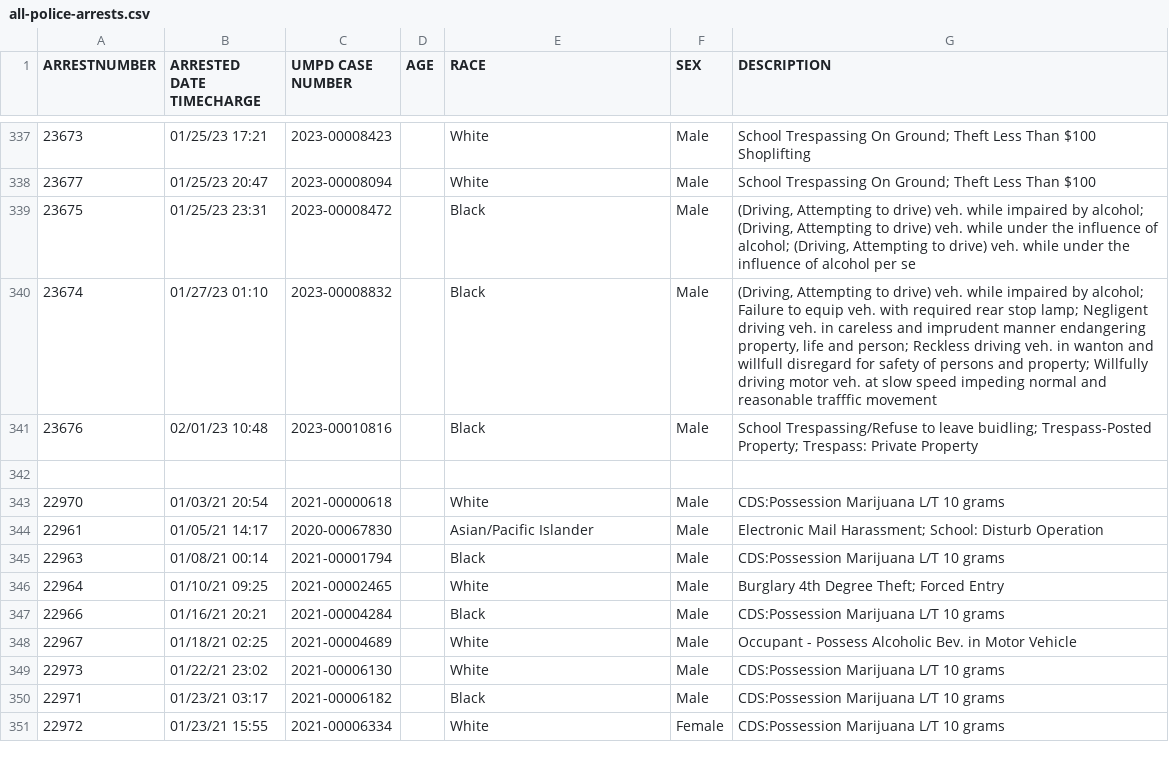
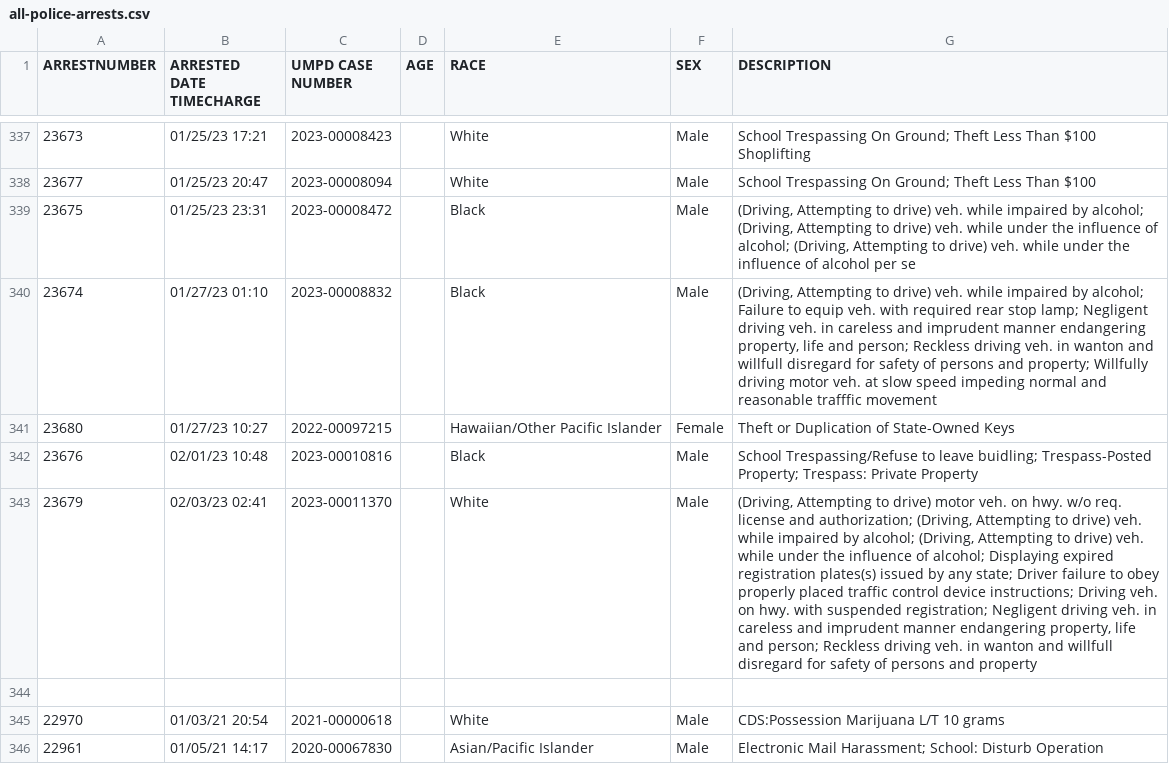
Before and after one commit to rachelmarconi/na-gov-upgrade, a CSV file: data/all-police-arrests.csv, drawn as a sheet; only a part is shown, gaps mark what is left out; the shorter side is filled out with more unchanged rows; the diff names each change by its address in the sheet, - before the commit and + after, or states it on an @@ line.

```diff
--- a/data/all-police-arrests.csv
+++ b/data/all-police-arrests.csv
+row 341: 23680 | 01/27/23 10:27 | 2022-00097215 |  | Hawaiian/Other Pacific Islander | Female | Theft or Duplication of State-Owned Keys
+row 343: 23679 | 02/03/23 02:41 | 2023-00011370 |  | White | Male | (Driving, Attempting to drive) motor veh. on hwy. w/o req. license and authorization; (Driving, Attempting to drive) veh. while impaired by alcohol; (Driving, Attempting to drive) veh. while under the influence of alcohol; Displaying expired registration plates(s) issued by any state; Driver failure to obey properly placed traffic control device instructions; Driving veh. on hwy. with suspended registration; Negligent driving veh. in careless and imprudent manner endangering property, life and person; Reckless driving veh. in wanton and willfull disregard for safety of persons and property
```
Also changed, not shown: 3 other files.
